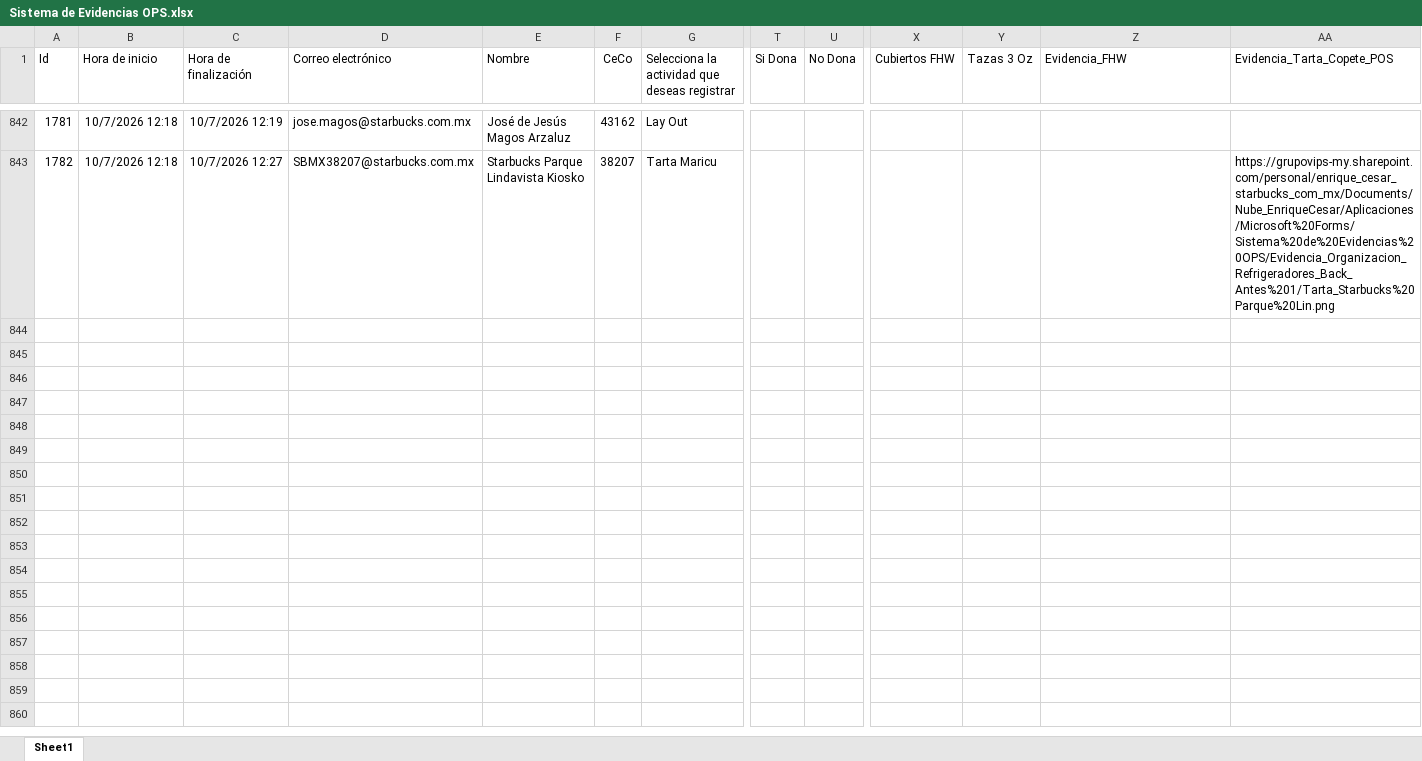
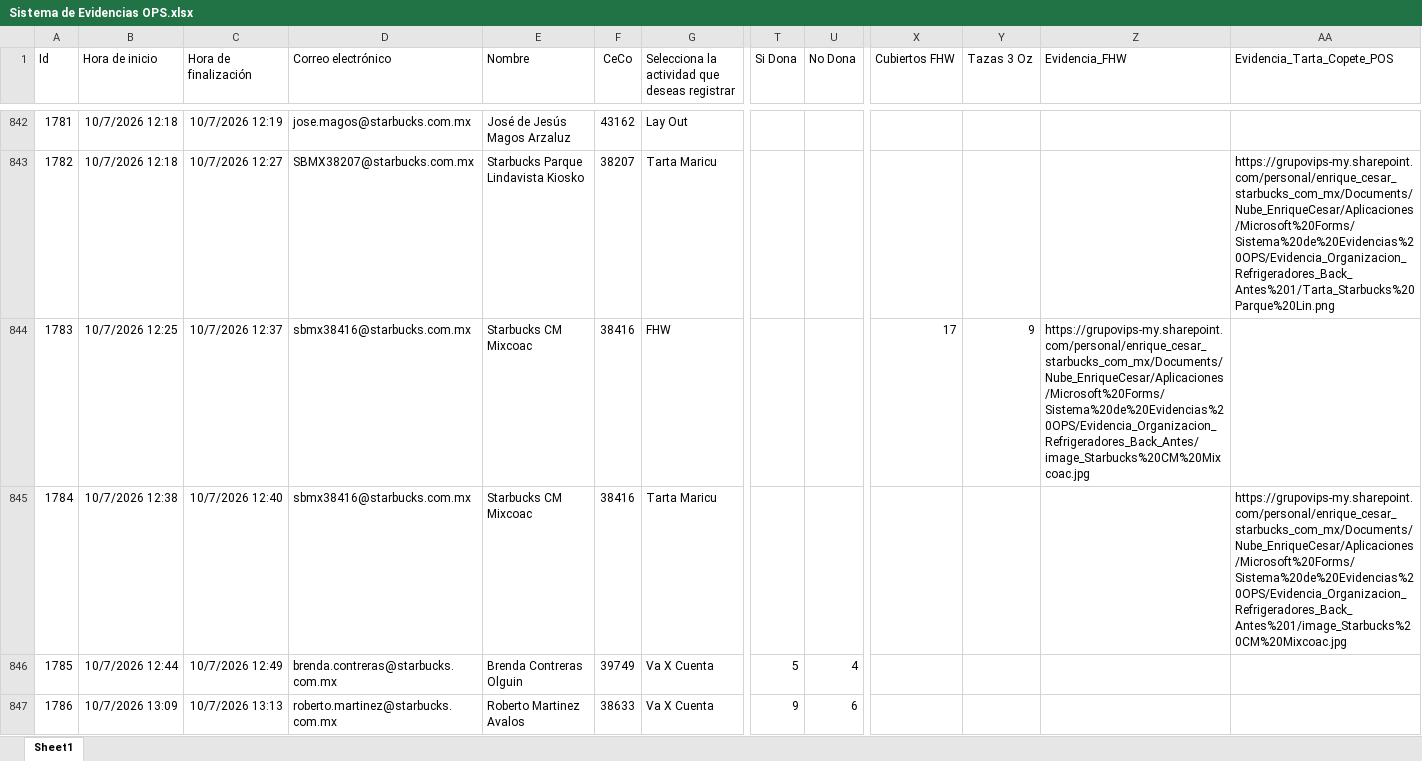
Before and after one commit to sbx-mex/Sistemas_Evidencias_Ops, an Excel workbook: cms/Sistema de Evidencias OPS.xlsx, sheet Sheet1, drawn as a sheet; only a part is shown, gaps mark what is left out; values as stored, in another font and other column widths than the file's, no borders; table styles not drawn; rows hold the shown columns only; the diff covers the shown part only; the diff names each change by its address in the sheet, - before the commit and + after, or states it on an @@ line.

Commit message:
Add files via upload

```diff
--- a/cms/Sistema de Evidencias OPS.xlsx (sheet Sheet1)
+++ b/cms/Sistema de Evidencias OPS.xlsx (sheet Sheet1)
+row 844: 1783 | 10/7/2026 12:25 | 10/7/2026 12:37 | sbmx38416@starbucks.com.mx | Starbucks CM Mixcoac | 38416 | FHW |  |  | 17 | 9 | https://grupovips-my.sharepoint.com/personal/enrique_cesar_starbucks_com_mx/Documents/Nube_EnriqueCesar/Aplicaciones/Microsoft%20Forms/Sistema%20de%20Evidencias%20OPS/Evidencia_Organizacion_Refrigeradores_Back_Antes/image_Starbucks%20CM%20Mixcoac.jpg
+row 845: 1784 | 10/7/2026 12:38 | 10/7/2026 12:40 | sbmx38416@starbucks.com.mx | Starbucks CM Mixcoac | 38416 | Tarta Maricu |  |  |  |  |  | https://grupovips-my.sharepoint.com/personal/enrique_cesar_starbucks_com_mx/Documents/Nube_EnriqueCesar/Aplicaciones/Microsoft%20Forms/Sistema%20de%20Evidencias%20OPS/Evidencia_Organizacion_Refrigeradores_Back_Antes%201/image_Starbucks%20CM%20Mixcoac.jpg
+row 846: 1785 | 10/7/2026 12:44 | 10/7/2026 12:49 | brenda.contreras@starbucks.com.mx | Brenda Contreras Olguin | 39749 | Va X Cuenta | 5 | 4
+row 847: 1786 | 10/7/2026 13:09 | 10/7/2026 13:13 | roberto.martinez@starbucks.com.mx | Roberto Martinez Avalos | 38633 | Va X Cuenta | 9 | 6
```
Also changed, not shown: 9 added rows elsewhere in this sheet.
